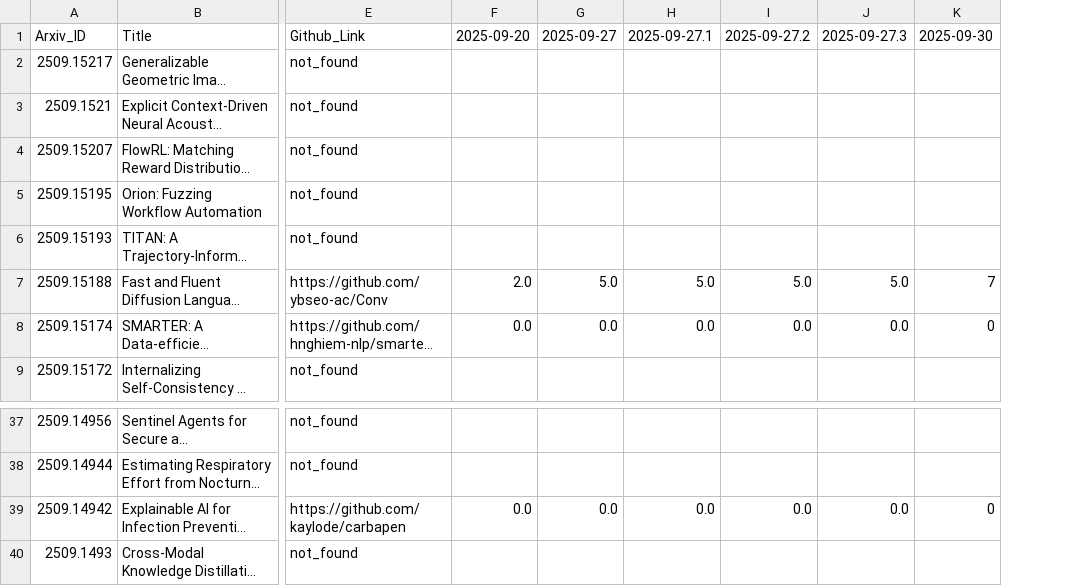
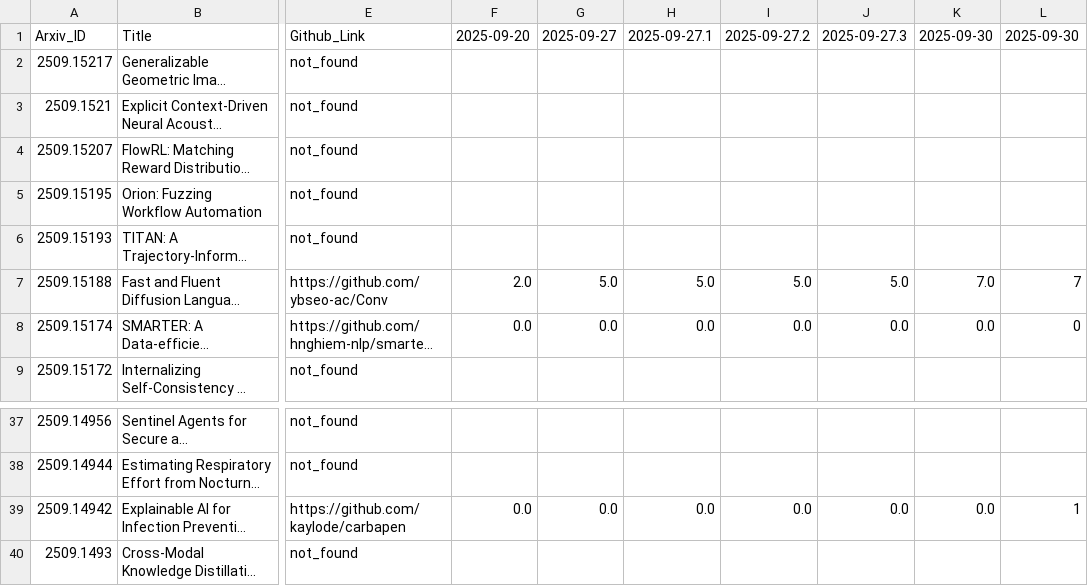
Before and after one commit to We00001/GithubStars, a CSV file: data/star.csv, drawn as a sheet; only a part is shown, gaps mark what is left out; long unchanged cells end in …; addresses are those after the commit; the diff names each change by its address in the sheet, - before the commit and + after, or states it on an @@ line.

Commit message:
update star data

```diff
--- a/data/star.csv
+++ b/data/star.csv
+column K, rows 1-8: 2025-09-30 |  |  |  |  |  | 7.0 | 0.0; row 39: 0.0
-L39: 0
+L39: 1
```
Also changed, not shown: data/star_backup.csv, 4 other files.
